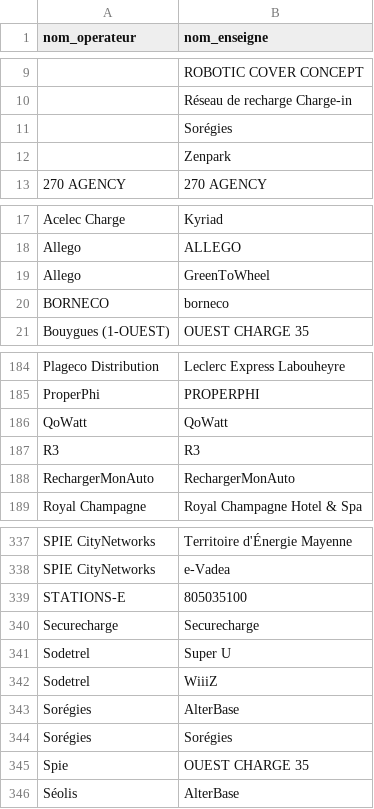
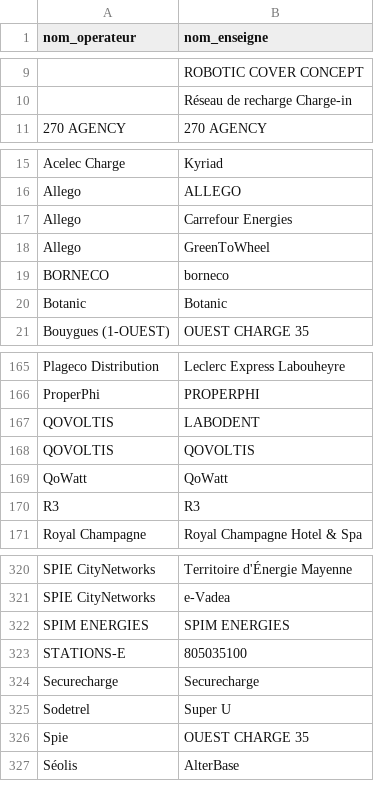
Before and after one commit to Jungle-Bus/ref-EU-EVSE, a CSV file: opendata_networks.csv, drawn as a sheet; only a part is shown, gaps mark what is left out; the diff covers the shown part only.

```diff
--- a/opendata_networks.csv
+++ b/opendata_networks.csv
@@ -10,4 +10,2 @@ nom_operateur,nom_enseigne
 ,Réseau de recharge Charge-in
-,Sorégies
-,Zenpark
 270 AGENCY,270 AGENCY
@@ -18,4 +16,6 @@ Acelec Charge,Kyriad
 Allego,ALLEGO
+Allego,Carrefour Energies
 Allego,GreenToWheel
 BORNECO,borneco
+Botanic,Botanic
 Bouygues (1-OUEST),OUEST CHARGE 35
@@ -185,5 +166,6 @@ Plageco Distribution,Leclerc Express Labouheyre
 ProperPhi,PROPERPHI
+QOVOLTIS,LABODENT
+QOVOLTIS,QOVOLTIS
 QoWatt,QoWatt
 R3,R3
-RechargerMonAuto,RechargerMonAuto
 Royal Champagne,Royal Champagne Hotel & Spa
@@ -338,2 +321,3 @@ SPIE CityNetworks,Territoire d'Énergie Mayenne
 SPIE CityNetworks,e-Vadea
+SPIM ENERGIES,SPIM ENERGIES
 STATIONS-E,805035100
@@ -341,5 +325,2 @@ Securecharge,Securecharge
 Sodetrel,Super U
-Sodetrel,WiiiZ
-Sorégies,AlterBase
-Sorégies,Sorégies
 Spie,OUEST CHARGE 35
```
Also changed, not shown: 3 added rows and 22 removed rows elsewhere in this file, 1 other file.
